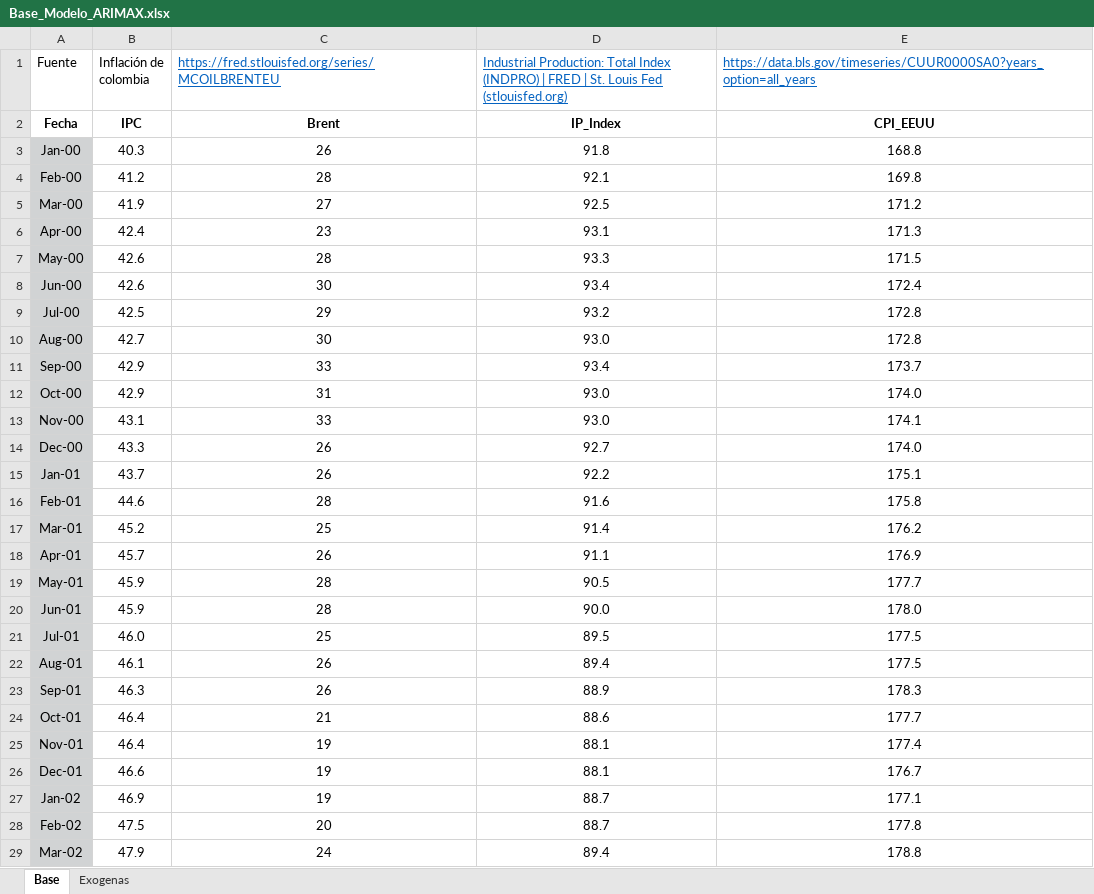
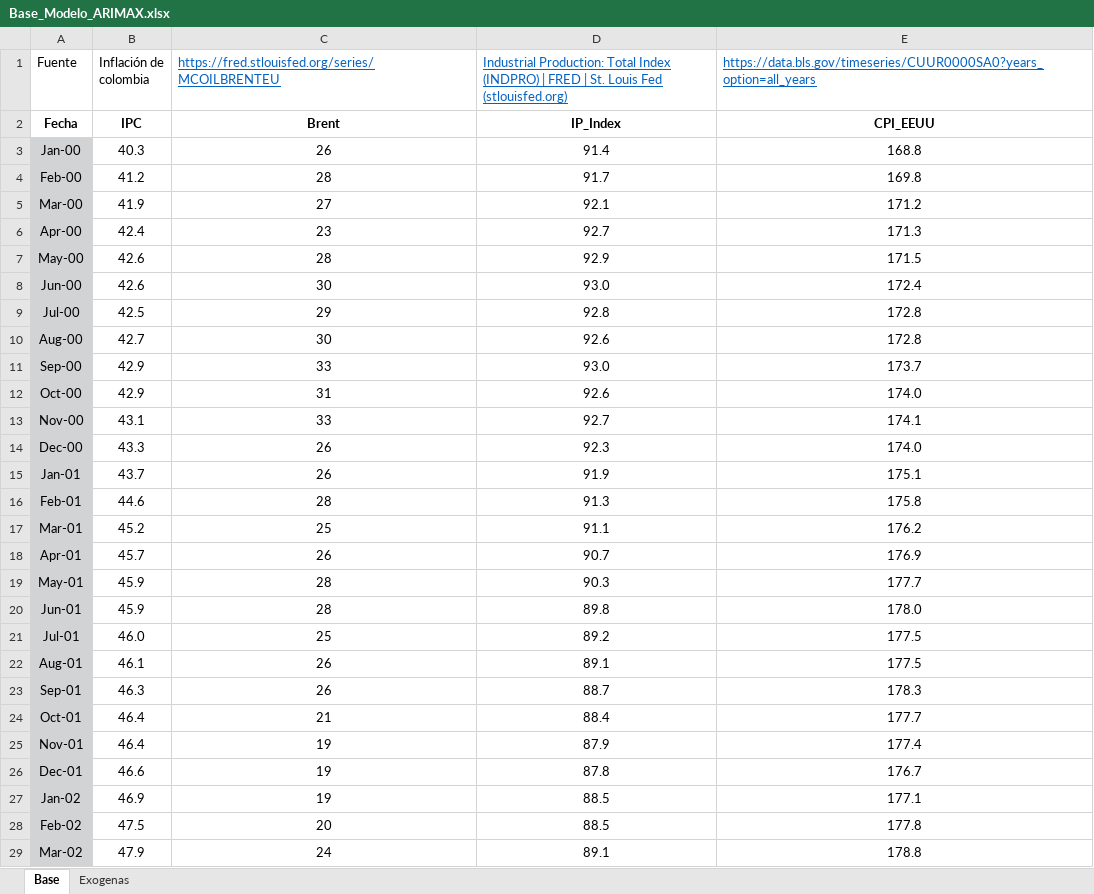
Before and after one commit to Argo-Econ/ARIMAX_Conditional_forecast, an Excel workbook: Base_Modelo_ARIMAX.xlsx, sheet Base, drawn as a sheet; only a part is shown; values as stored, in another font and other column widths than the file's, no borders; the diff covers the shown part only; the diff names each change by its address in the sheet, - before the commit and + after, or states it on an @@ line.

Commit message:
Actualización base de datos

```diff
--- a/Base_Modelo_ARIMAX.xlsx (sheet Base)
+++ b/Base_Modelo_ARIMAX.xlsx (sheet Base)
-D3: 91.8
+D3: 91.4
-D4: 92.1
+D4: 91.7
-D5: 92.5
+D5: 92.1
-D6: 93.1
+D6: 92.7
-D7: 93.3
+D7: 92.9
-D8: 93.4
+D8: 93.0
-D9: 93.2
+D9: 92.8
-D10: 93.0
+D10: 92.6
-D11: 93.4
+D11: 93.0
-D12: 93.0
+D12: 92.6
-D13: 93.0
+D13: 92.7
-D14: 92.7
+D14: 92.3
-D15: 92.2
+D15: 91.9
-D16: 91.6
+D16: 91.3
-D17: 91.4
+D17: 91.1
-D18: 91.1
+D18: 90.7
-D19: 90.5
+D19: 90.3
-D20: 90.0
+D20: 89.8
-D21: 89.5
+D21: 89.2
-D22: 89.4
+D22: 89.1
-D23: 88.9
+D23: 88.7
-D24: 88.6
+D24: 88.4
-D25: 88.1
+D25: 87.9
-D26: 88.1
+D26: 87.8
-D27:D28: 88.7
+D27:D28: 88.5
-D29: 89.4
+D29: 89.1
```
Also changed, not shown: 7 added rows and 181 edited cells elsewhere in this sheet, sheet Exogenas, 1 other file.
